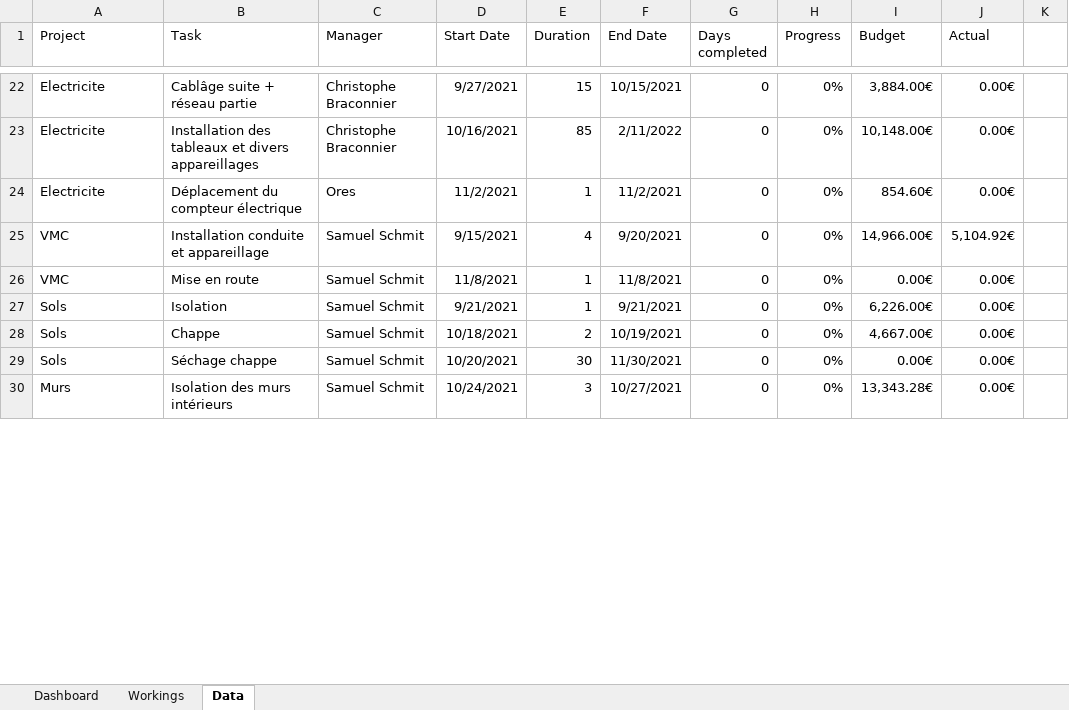
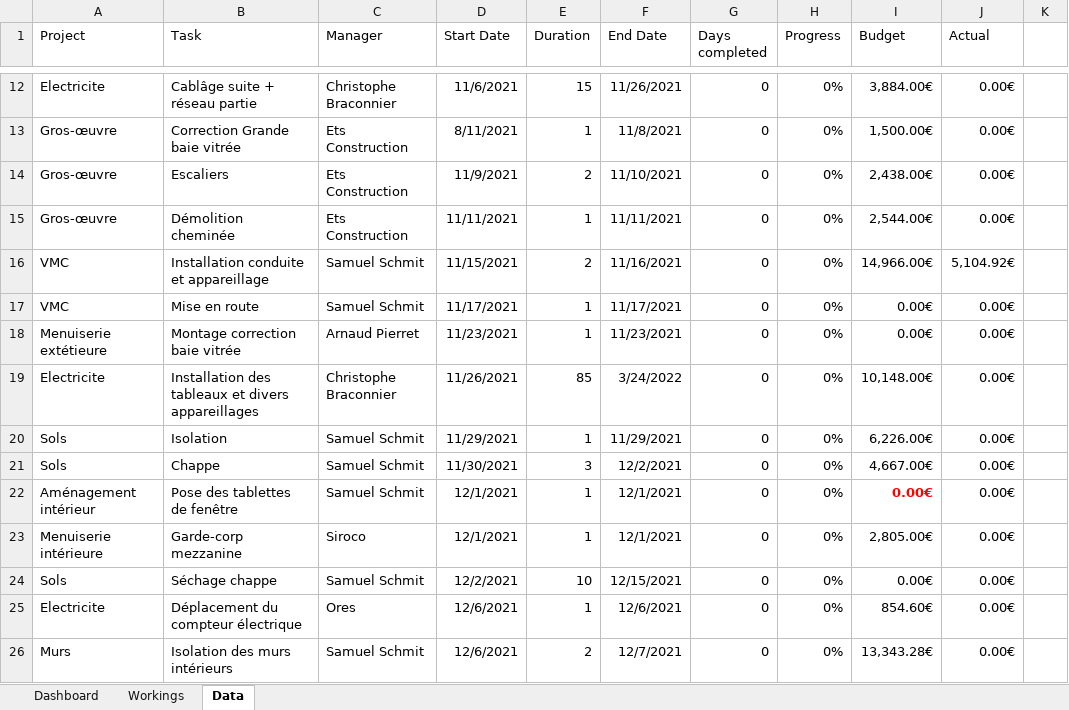
Before and after one commit to hurtrobotic/maison, an Excel workbook: planning/JVE_Planning.xlsx, sheet Data, drawn as a sheet; only a part is shown, gaps mark what is left out; values as stored, in another font and other column widths than the file's, no borders; table styles not drawn; removed rows and columns are numbered as before the commit, all else as after; the diff covers the shown part only; the diff names each change by its address in the sheet, - before the commit and + after, or states it on an @@ line.

Commit message:
mise à jour du planning

```diff
--- a/planning/JVE_Planning.xlsx (sheet Data)
+++ b/planning/JVE_Planning.xlsx (sheet Data)
-D12 (Start Date): 9/27/2021
+D12 (Start Date): 11/6/2021
-F12 (End Date): 10/15/2021
+F12 (End Date): 11/26/2021
-row 23: Electricite | Installation des tableaux et divers appareillages | Christophe Braconnier | 10/16/2021 | 85 | 2/11/2022 | 0 | 0% | 10,148.00€ | 0.00€
-A13 (Project): Electricite
+A13 (Project): Gros-œuvre
-B13 (Task): Déplacement du compteur électrique
+B13 (Task): Correction Grande baie vitrée
-C13 (Manager): Ores
+C13 (Manager): Ets Construction
-D13 (Start Date): 11/2/2021
+D13 (Start Date): 8/11/2021
-F13 (End Date): 11/2/2021
+F13 (End Date): 11/8/2021
-I13 (Budget): 854.60€
+I13 (Budget): 1,500.00€
+row 14: Gros-œuvre | Escaliers | Ets Construction | 11/9/2021 | 2 | 11/10/2021 | 0 | 0% | 2,438.00€ | 0.00€
+row 15: Gros-œuvre | Démolition cheminée | Ets Construction | 11/11/2021 | 1 | 11/11/2021 | 0 | 0% | 2,544.00€ | 0.00€
-D16 (Start Date): 9/15/2021
+D16 (Start Date): 11/15/2021
-E16 (Duration): 4
+E16 (Duration): 2
-F16 (End Date): 9/20/2021
+F16 (End Date): 11/16/2021
-D17 (Start Date): 11/8/2021
+D17 (Start Date): 11/17/2021
-F17 (End Date): 11/8/2021
+F17 (End Date): 11/17/2021
+row 18: Menuiserie extétieure | Montage correction baie vitrée | Arnaud Pierret | 11/23/2021 | 1 | 11/23/2021 | 0 | 0% | 0.00€ | 0.00€
+row 19: Electricite | Installation des tableaux et divers appareillages | Christophe Braconnier | 11/26/2021 | 85 | 3/24/2022 | 0 | 0% | 10,148.00€ | 0.00€
-D20 (Start Date): 9/21/2021
+D20 (Start Date): 11/29/2021
-F20 (End Date): 9/21/2021
+F20 (End Date): 11/29/2021
-D21 (Start Date): 10/18/2021
+D21 (Start Date): 11/30/2021
-E21 (Duration): 2
+E21 (Duration): 3
-F21 (End Date): 10/19/2021
+F21 (End Date): 12/2/2021
+row 22: Aménagement intérieur | Pose des tablettes de fenêtre | Samuel Schmit | 12/1/2021 | 1 | 12/1/2021 | 0 | 0% | 0.00€ | 0.00€
+row 23: Menuiserie intérieure | Garde-corp mezzanine | Siroco | 12/1/2021 | 1 | 12/1/2021 | 0 | 0% | 2,805.00€ | 0.00€
-D24 (Start Date): 10/20/2021
+D24 (Start Date): 12/2/2021
-E24 (Duration): 30
+E24 (Duration): 10
-F24 (End Date): 11/30/2021
+F24 (End Date): 12/15/2021
+row 25: Electricite | Déplacement du compteur électrique | Ores | 12/6/2021 | 1 | 12/6/2021 | 0 | 0% | 854.60€ | 0.00€
-D26 (Start Date): 10/24/2021
+D26 (Start Date): 12/6/2021
-E26 (Duration): 3
+E26 (Duration): 2
-F26 (End Date): 10/27/2021
+F26 (End Date): 12/7/2021
```
Also changed, not shown: 25 added rows, 27 removed rows, 23 edited cells and cell formats elsewhere in this sheet, sheet Dashboard, sheet Workings, charts or pictures, 5 other files.
